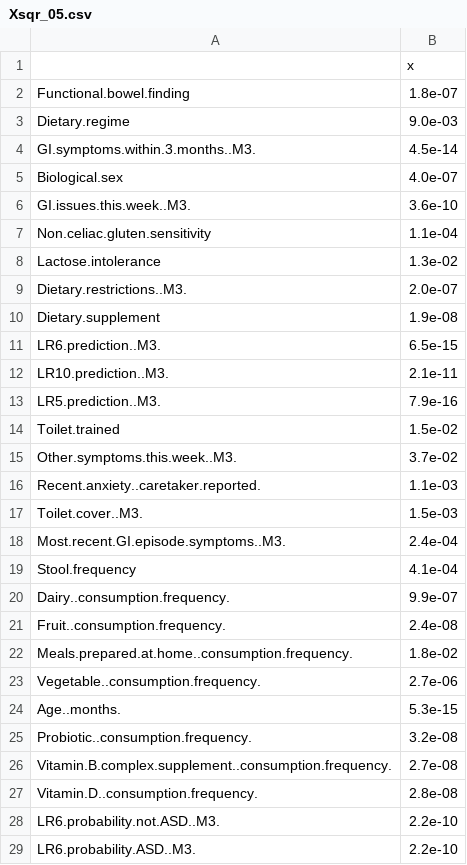
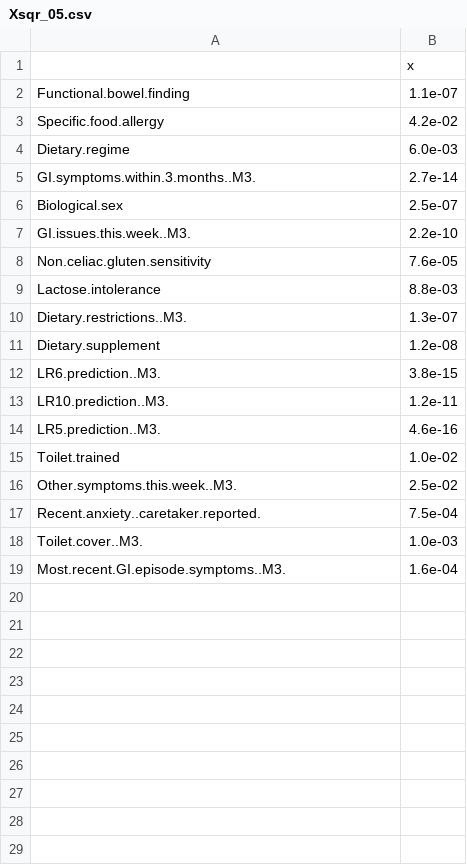
Before and after one commit to MaudeDavidLab/M3_Phyloseq_Analysis, a CSV file: Xsqr_05.csv, drawn as a sheet; only a part is shown; the diff covers the shown part only.

```diff
--- a/Xsqr_05.csv
+++ b/Xsqr_05.csv
@@ -1,29 +1,19 @@
 ,x
-Functional.bowel.finding,1.8e-07
-Dietary.regime,9.0e-03
-GI.symptoms.within.3.months..M3.,4.5e-14
-Biological.sex,4.0e-07
-GI.issues.this.week..M3.,3.6e-10
-Non.celiac.gluten.sensitivity,1.1e-04
-Lactose.intolerance,1.3e-02
-Dietary.restrictions..M3.,2.0e-07
-Dietary.supplement,1.9e-08
-LR6.prediction..M3.,6.5e-15
-LR10.prediction..M3.,2.1e-11
-LR5.prediction..M3.,7.9e-16
-Toilet.trained,1.5e-02
-Other.symptoms.this.week..M3.,3.7e-02
-Recent.anxiety..caretaker.reported.,1.1e-03
-Toilet.cover..M3.,1.5e-03
-Most.recent.GI.episode.symptoms..M3.,2.4e-04
-Stool.frequency,4.1e-04
-Dairy..consumption.frequency.,9.9e-07
-Fruit..consumption.frequency.,2.4e-08
-Meals.prepared.at.home..consumption.frequency.,1.8e-02
-Vegetable..consumption.frequency.,2.7e-06
-Age..months.,5.3e-15
-Probiotic..consumption.frequency.,3.2e-08
-Vitamin.B.complex.supplement..consumption.frequency.,2.7e-08
-Vitamin.D..consumption.frequency.,2.8e-08
-LR6.probability.not.ASD..M3.,2.2e-10
-LR6.probability.ASD..M3.,2.2e-10
+Functional.bowel.finding,1.1e-07
+Specific.food.allergy,4.2e-02
+Dietary.regime,6.0e-03
+GI.symptoms.within.3.months..M3.,2.7e-14
+Biological.sex,2.5e-07
+GI.issues.this.week..M3.,2.2e-10
+Non.celiac.gluten.sensitivity,7.6e-05
+Lactose.intolerance,8.8e-03
+Dietary.restrictions..M3.,1.3e-07
+Dietary.supplement,1.2e-08
+LR6.prediction..M3.,3.8e-15
+LR10.prediction..M3.,1.2e-11
+LR5.prediction..M3.,4.6e-16
+Toilet.trained,1.0e-02
+Other.symptoms.this.week..M3.,2.5e-02
+Recent.anxiety..caretaker.reported.,7.5e-04
+Toilet.cover..M3.,1.0e-03
+Most.recent.GI.episode.symptoms..M3.,1.6e-04
```
Also changed, not shown: 9 removed rows elsewhere in this file, 1 other file.
